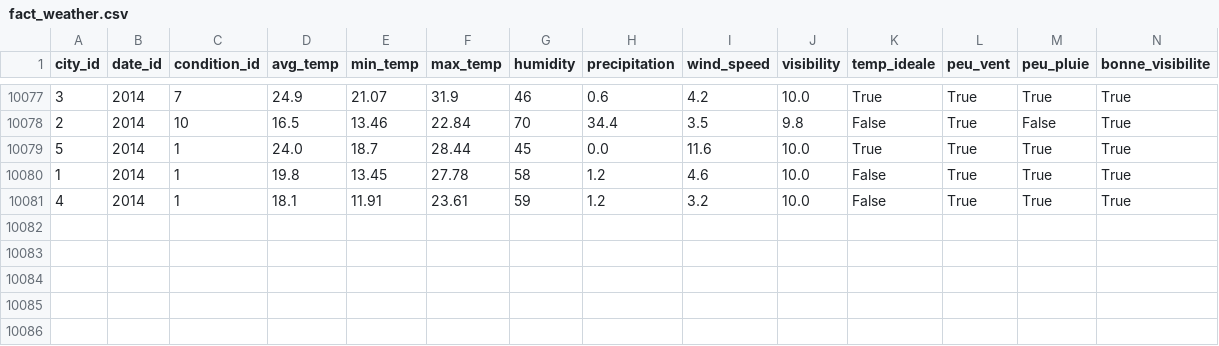
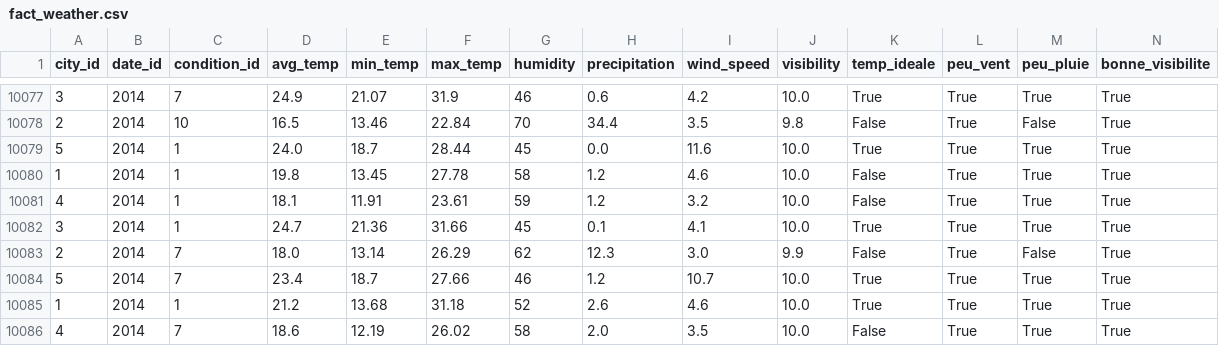
Before and after one commit to Mihajatiana-dev/DONNEES2-dashboard-meteo, a CSV file: dags/data/final/star_schema/fact_weather.csv, drawn as a sheet; only a part is shown, gaps mark what is left out; rows hold the shown columns only; the diff names each change by its address in the sheet, - before the commit and + after, or states it on an @@ line.

Commit message:
fix: update data

```diff
--- a/dags/data/final/star_schema/fact_weather.csv
+++ b/dags/data/final/star_schema/fact_weather.csv
+row 10082: 3 | 2014 | 1 | 24.7 | 21.36 | 31.66 | 45 | 0.1 | 4.1 | 10.0 | True | True | True | True
+row 10083: 2 | 2014 | 7 | 18.0 | 13.14 | 26.29 | 62 | 12.3 | 3.0 | 9.9 | False | True | False | True
+row 10084: 5 | 2014 | 7 | 23.4 | 18.7 | 27.66 | 46 | 1.2 | 10.7 | 10.0 | True | True | True | True
+row 10085: 1 | 2014 | 1 | 21.2 | 13.68 | 31.18 | 52 | 2.6 | 4.6 | 10.0 | True | True | True | True
+row 10086: 4 | 2014 | 7 | 18.6 | 12.19 | 26.02 | 58 | 2.0 | 3.5 | 10.0 | False | True | True | True
```
Also changed, not shown: dags/data/processed/cleaned_weather_2025-07-06.csv, dags/data/raw/2025-07-06/weather_Lyon.csv, 5 other files.
